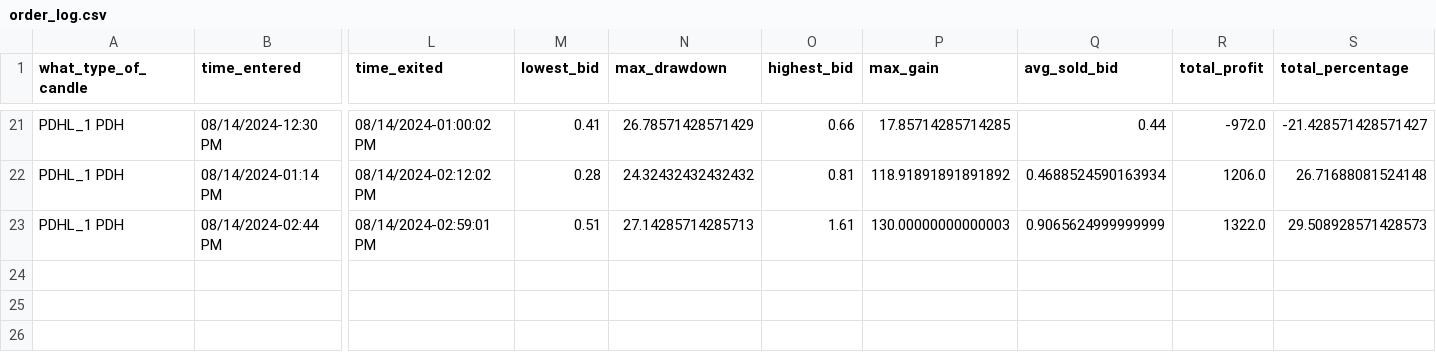
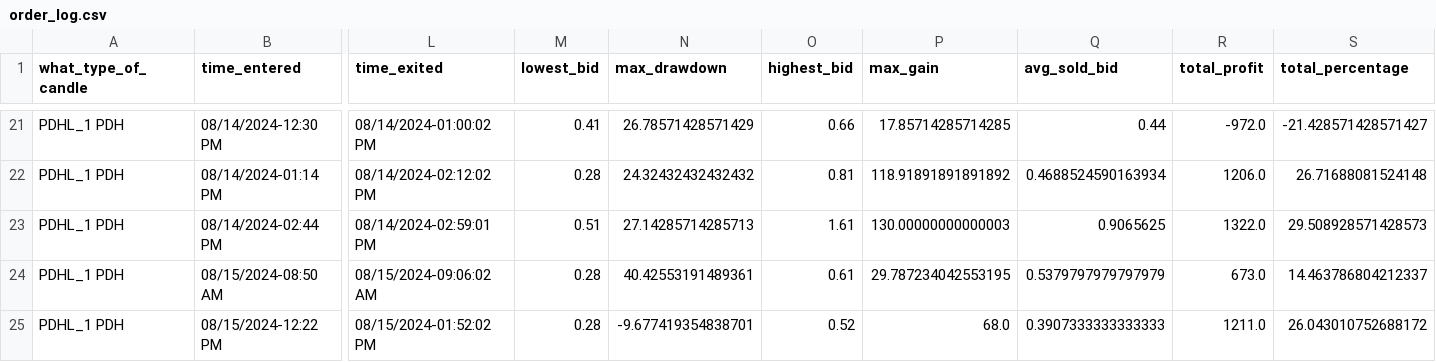
Before and after one commit to Merced3/Flag-Zone-Bot, a CSV file: order_log.csv, drawn as a sheet; only a part is shown, gaps mark what is left out; rows hold the shown columns only; the diff names each change by its address in the sheet, - before the commit and + after, or states it on an @@ line.

```diff
--- a/order_log.csv
+++ b/order_log.csv
-Q23 (avg_sold_bid): 0.9065624999999999
+Q23 (avg_sold_bid): 0.9065625
+row 24: PDHL_1 PDH | 08/15/2024-08:50 AM | 08/15/2024-09:06:02 AM | 0.28 | 40.42553191489361 | 0.61 | 29.787234042553195 | 0.5379797979797979 | 673.0 | 14.463786804212337
+row 25: PDHL_1 PDH | 08/15/2024-12:22 PM | 08/15/2024-01:52:02 PM | 0.28 | -9.677419354838701 | 0.52 | 68.0 | 0.3907333333333333 | 1211.0 | 26.043010752688172
```
Also changed, not shown: 8 other files.
